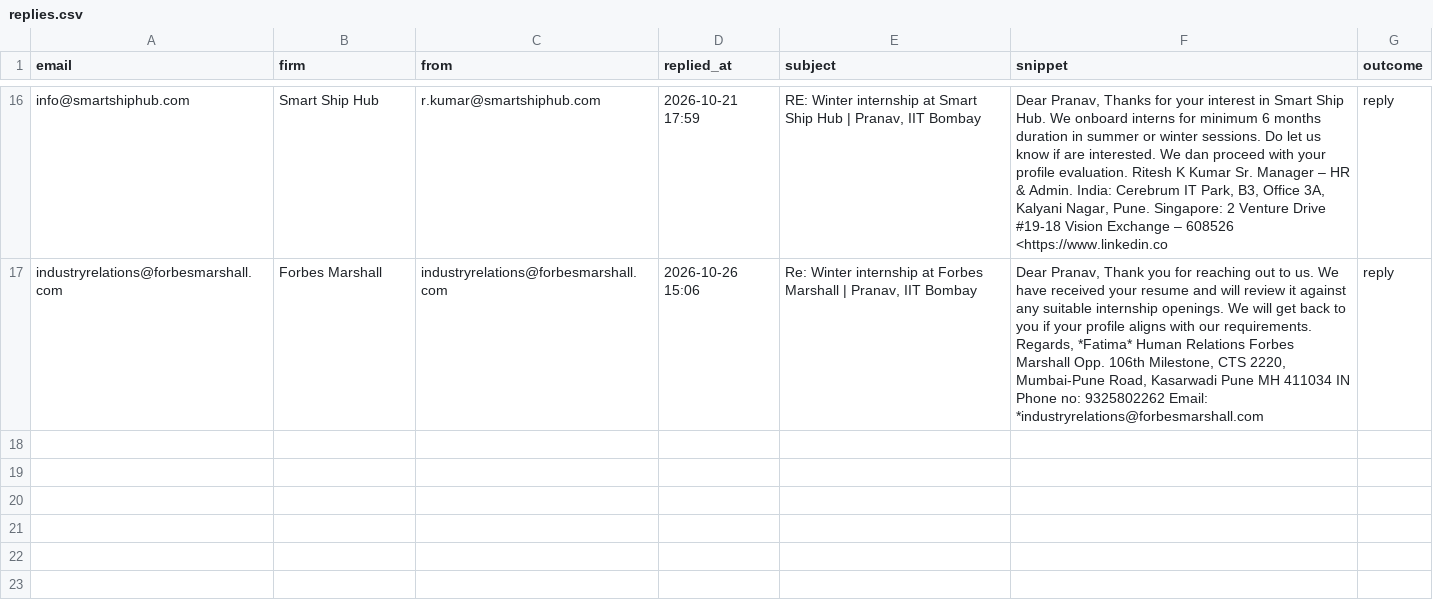
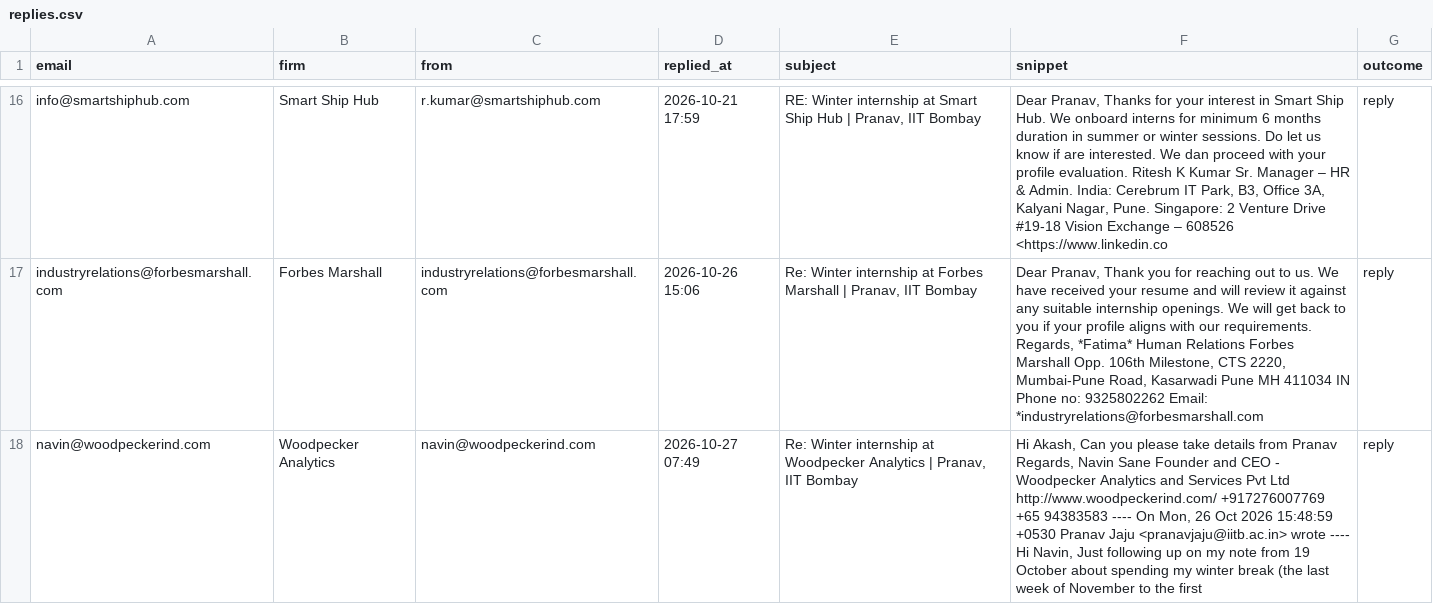
Before and after one commit to pranav-jaju/pune-internship-outreach, a CSV file: data/replies.csv, drawn as a sheet; only a part is shown, gaps mark what is left out; the diff names each change by its address in the sheet, - before the commit and + after, or states it on an @@ line.

```diff
--- a/data/replies.csv
+++ b/data/replies.csv
+row 18: navin@woodpeckerind.com | Woodpecker Analytics | navin@woodpeckerind.com | 2026-10-27 07:49 | Re: Winter internship at Woodpecker Analytics | Pranav, IIT Bombay | Hi Akash, Can you please take details from Pranav Regards, Navin Sane Founder and CEO - Woodpecker Analytics and Services Pvt Ltd http://www.woodpeckerind.com/ +917276007769 +65 94383583 ---- On Mon, 26 Oct 2026 15:48:59 +0530 Pranav Jaju <pranavjaju@iitb.ac.in> wrote ---- Hi Navin, Just following up on my note from 19 October about spending my winter break (the last week of November to the first | reply
```
Also changed, not shown: data/sent_log.csv, 1 other file.
